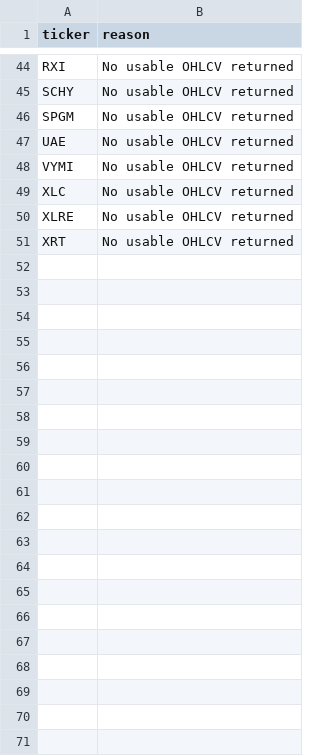
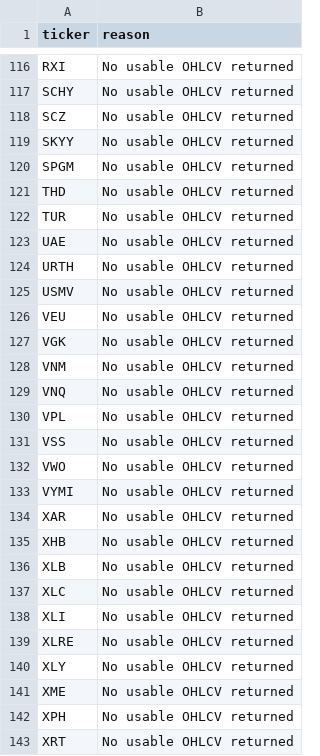
Before and after one commit to drynflying/global-market-rotation-engine, a CSV file: results/fetch_failures.csv, drawn as a sheet; only a part is shown, gaps mark what is left out; the diff covers the shown part only; the diff names each change by its address in the sheet, - before the commit and + after, or states it on an @@ line.

```diff
--- a/results/fetch_failures.csv
+++ b/results/fetch_failures.csv
+row 118: SCZ | No usable OHLCV returned
+row 119: SKYY | No usable OHLCV returned
+row 121: THD | No usable OHLCV returned
+row 122: TUR | No usable OHLCV returned
+row 124: URTH | No usable OHLCV returned
+row 125: USMV | No usable OHLCV returned
+row 126: VEU | No usable OHLCV returned
+row 127: VGK | No usable OHLCV returned
+row 128: VNM | No usable OHLCV returned
+row 129: VNQ | No usable OHLCV returned
+row 130: VPL | No usable OHLCV returned
+row 131: VSS | No usable OHLCV returned
+row 132: VWO | No usable OHLCV returned
+row 134: XAR | No usable OHLCV returned
+row 135: XHB | No usable OHLCV returned
+row 136: XLB | No usable OHLCV returned
+row 138: XLI | No usable OHLCV returned
+row 140: XLY | No usable OHLCV returned
+row 141: XME | No usable OHLCV returned
+row 142: XPH | No usable OHLCV returned
```
Also changed, not shown: 72 added rows elsewhere in this file, results/research_shadow_outcomes.csv, results/rotation_latest.csv, 14 other files.
